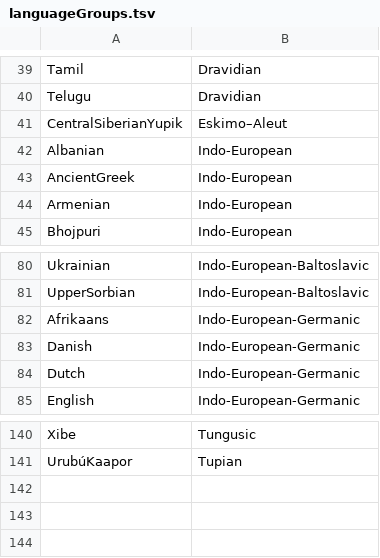
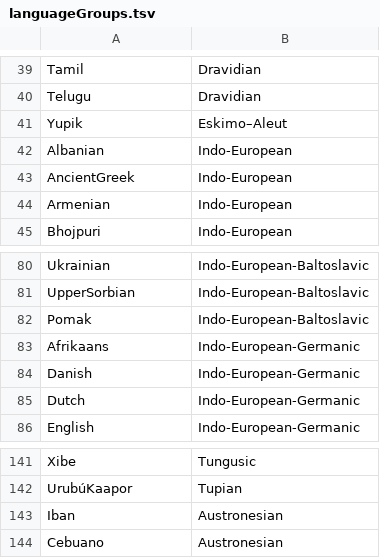
Before and after one commit to typometrics/datapreparation, a TSV file: languageGroups.tsv, drawn as a sheet; only a part is shown, gaps mark what is left out.

```diff
--- a/languageGroups.tsv
+++ b/languageGroups.tsv
@@ -40,3 +40,3 @@ Tamil	Dravidian
 Telugu	Dravidian
-CentralSiberianYupik	Eskimo–Aleut
+Yupik	Eskimo–Aleut
 Albanian	Indo-European
@@ -81,2 +81,3 @@ Ukrainian	Indo-European-Baltoslavic
 UpperSorbian	Indo-European-Baltoslavic
+Pomak	Indo-European-Baltoslavic
 Afrikaans	Indo-European-Germanic
@@ -141 +142,3 @@ Xibe	Tungusic
 UrubúKaapor	Tupian
+Iban	Austronesian
+Cebuano	Austronesian
```
Also changed, not shown: 22 other files.
